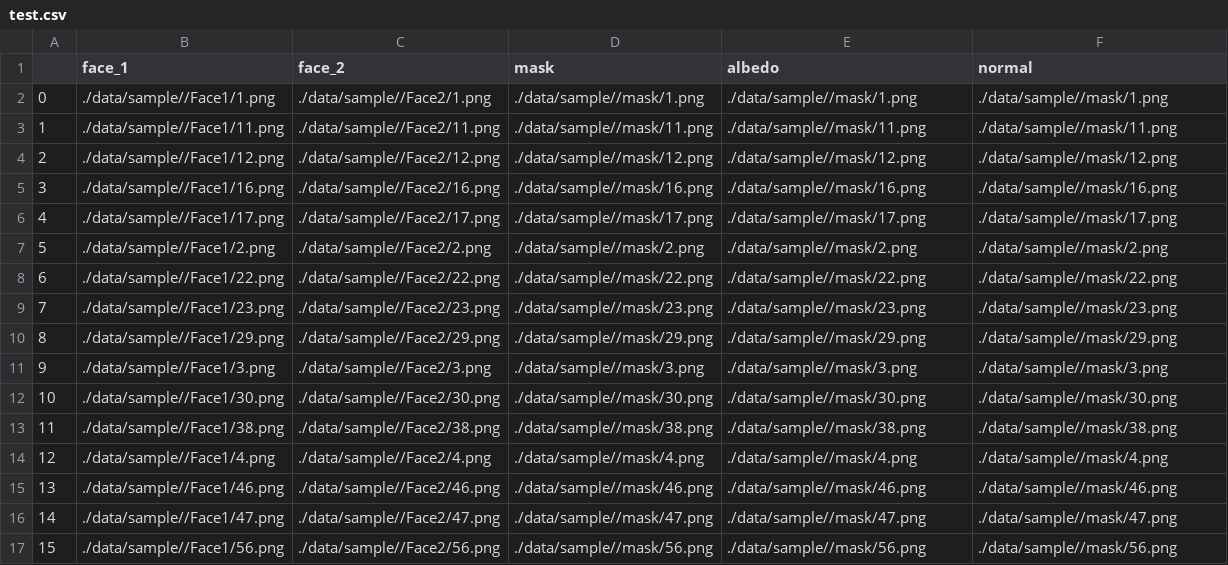
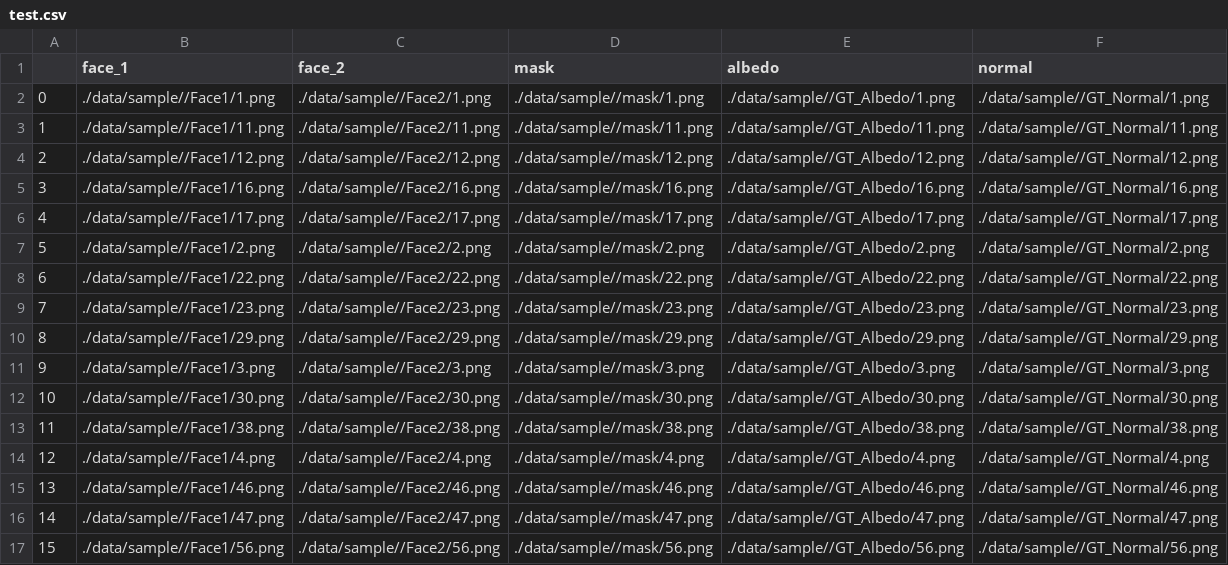
Before and after one commit to AutoHDR/HD-Net, a CSV file: data/sample/test.csv, drawn as a sheet; only a part is shown; the diff covers the shown part only.

```diff
--- a/data/sample/test.csv
+++ b/data/sample/test.csv
@@ -1,17 +1,17 @@
 ,face_1,face_2,mask,albedo,normal
-0,./data/sample//Face1/1.png,./data/sample//Face2/1.png,./data/sample//mask/1.png,./data/sample//mask/1.png,./data/sample//mask/1.png
-1,./data/sample//Face1/11.png,./data/sample//Face2/11.png,./data/sample//mask/11.png,./data/sample//mask/11.png,./data/sample//mask/11.png
-2,./data/sample//Face1/12.png,./data/sample//Face2/12.png,./data/sample//mask/12.png,./data/sample//mask/12.png,./data/sample//mask/12.png
-3,./data/sample//Face1/16.png,./data/sample//Face2/16.png,./data/sample//mask/16.png,./data/sample//mask/16.png,./data/sample//mask/16.png
-4,./data/sample//Face1/17.png,./data/sample//Face2/17.png,./data/sample//mask/17.png,./data/sample//mask/17.png,./data/sample//mask/17.png
-5,./data/sample//Face1/2.png,./data/sample//Face2/2.png,./data/sample//mask/2.png,./data/sample//mask/2.png,./data/sample//mask/2.png
-6,./data/sample//Face1/22.png,./data/sample//Face2/22.png,./data/sample//mask/22.png,./data/sample//mask/22.png,./data/sample//mask/22.png
-7,./data/sample//Face1/23.png,./data/sample//Face2/23.png,./data/sample//mask/23.png,./data/sample//mask/23.png,./data/sample//mask/23.png
-8,./data/sample//Face1/29.png,./data/sample//Face2/29.png,./data/sample//mask/29.png,./data/sample//mask/29.png,./data/sample//mask/29.png
-9,./data/sample//Face1/3.png,./data/sample//Face2/3.png,./data/sample//mask/3.png,./data/sample//mask/3.png,./data/sample//mask/3.png
-10,./data/sample//Face1/30.png,./data/sample//Face2/30.png,./data/sample//mask/30.png,./data/sample//mask/30.png,./data/sample//mask/30.png
-11,./data/sample//Face1/38.png,./data/sample//Face2/38.png,./data/sample//mask/38.png,./data/sample//mask/38.png,./data/sample//mask/38.png
-12,./data/sample//Face1/4.png,./data/sample//Face2/4.png,./data/sample//mask/4.png,./data/sample//mask/4.png,./data/sample//mask/4.png
-13,./data/sample//Face1/46.png,./data/sample//Face2/46.png,./data/sample//mask/46.png,./data/sample//mask/46.png,./data/sample//mask/46.png
-14,./data/sample//Face1/47.png,./data/sample//Face2/47.png,./data/sample//mask/47.png,./data/sample//mask/47.png,./data/sample//mask/47.png
-15,./data/sample//Face1/56.png,./data/sample//Face2/56.png,./data/sample//mask/56.png,./data/sample//mask/56.png,./data/sample//mask/56.png
+0,./data/sample//Face1/1.png,./data/sample//Face2/1.png,./data/sample//mask/1.png,./data/sample//GT_Albedo/1.png,./data/sample//GT_Normal/1.png
+1,./data/sample//Face1/11.png,./data/sample//Face2/11.png,./data/sample//mask/11.png,./data/sample//GT_Albedo/11.png,./data/sample//GT_Normal/11.png
+2,./data/sample//Face1/12.png,./data/sample//Face2/12.png,./data/sample//mask/12.png,./data/sample//GT_Albedo/12.png,./data/sample//GT_Normal/12.png
+3,./data/sample//Face1/16.png,./data/sample//Face2/16.png,./data/sample//mask/16.png,./data/sample//GT_Albedo/16.png,./data/sample//GT_Normal/16.png
+4,./data/sample//Face1/17.png,./data/sample//Face2/17.png,./data/sample//mask/17.png,./data/sample//GT_Albedo/17.png,./data/sample//GT_Normal/17.png
+5,./data/sample//Face1/2.png,./data/sample//Face2/2.png,./data/sample//mask/2.png,./data/sample//GT_Albedo/2.png,./data/sample//GT_Normal/2.png
+6,./data/sample//Face1/22.png,./data/sample//Face2/22.png,./data/sample//mask/22.png,./data/sample//GT_Albedo/22.png,./data/sample//GT_Normal/22.png
+7,./data/sample//Face1/23.png,./data/sample//Face2/23.png,./data/sample//mask/23.png,./data/sample//GT_Albedo/23.png,./data/sample//GT_Normal/23.png
+8,./data/sample//Face1/29.png,./data/sample//Face2/29.png,./data/sample//mask/29.png,./data/sample//GT_Albedo/29.png,./data/sample//GT_Normal/29.png
+9,./data/sample//Face1/3.png,./data/sample//Face2/3.png,./data/sample//mask/3.png,./data/sample//GT_Albedo/3.png,./data/sample//GT_Normal/3.png
+10,./data/sample//Face1/30.png,./data/sample//Face2/30.png,./data/sample//mask/30.png,./data/sample//GT_Albedo/30.png,./data/sample//GT_Normal/30.png
+11,./data/sample//Face1/38.png,./data/sample//Face2/38.png,./data/sample//mask/38.png,./data/sample//GT_Albedo/38.png,./data/sample//GT_Normal/38.png
+12,./data/sample//Face1/4.png,./data/sample//Face2/4.png,./data/sample//mask/4.png,./data/sample//GT_Albedo/4.png,./data/sample//GT_Normal/4.png
+13,./data/sample//Face1/46.png,./data/sample//Face2/46.png,./data/sample//mask/46.png,./data/sample//GT_Albedo/46.png,./data/sample//GT_Normal/46.png
+14,./data/sample//Face1/47.png,./data/sample//Face2/47.png,./data/sample//mask/47.png,./data/sample//GT_Albedo/47.png,./data/sample//GT_Normal/47.png
+15,./data/sample//Face1/56.png,./data/sample//Face2/56.png,./data/sample//mask/56.png,./data/sample//GT_Albedo/56.png,./data/sample//GT_Normal/56.png
```
Also changed, not shown: 14 edited cells elsewhere in this file, 5 other files.
